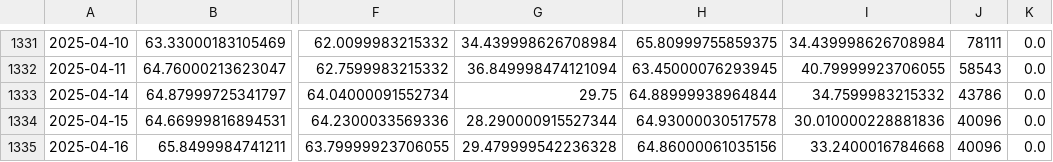
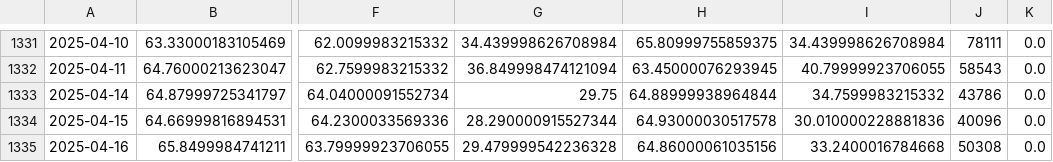
Before and after one commit to hivan04/spx_price_forecast, a CSV file: Datasets/index.csv, drawn as a sheet; only a part is shown, gaps mark what is left out; the diff names each change by its address in the sheet, - before the commit and + after, or states it on an @@ line.

```diff
--- a/Datasets/index.csv
+++ b/Datasets/index.csv
-J1335: 40096
+J1335: 50308
```
Also changed, not shown: Datasets/dataframe.csv, 1 other file.
